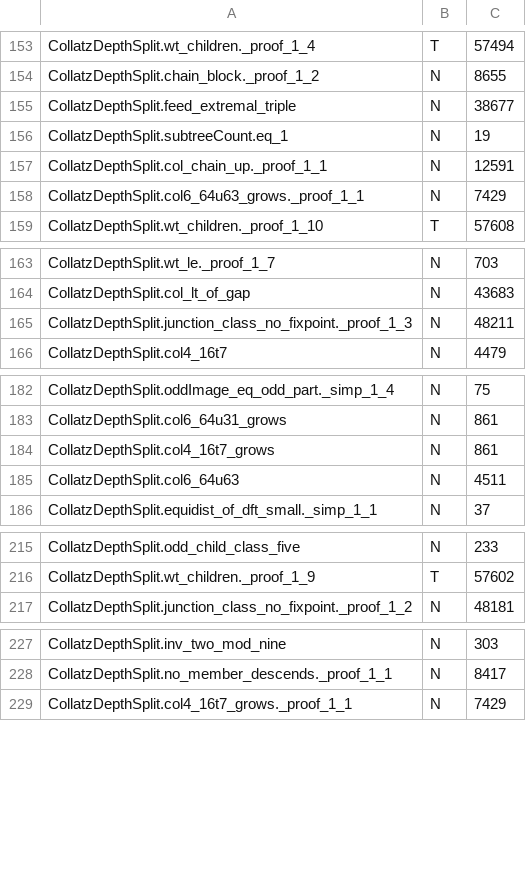
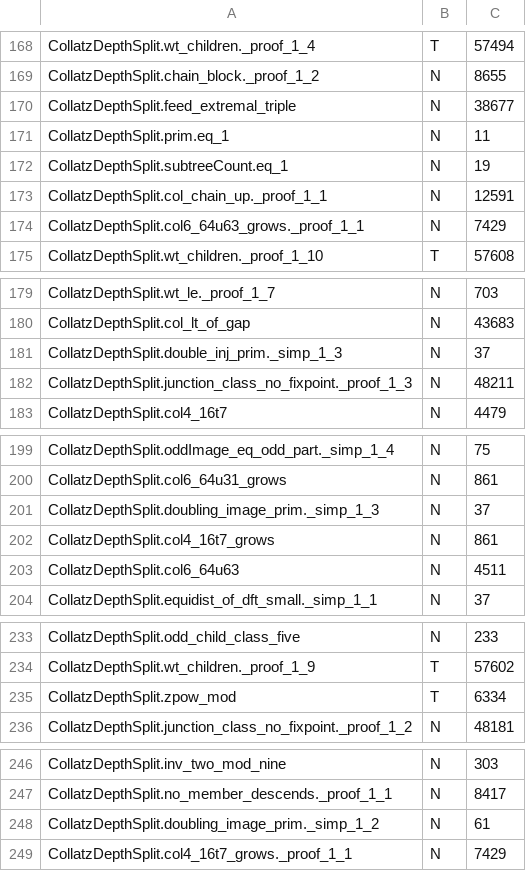
Before and after one commit to umpolungfish/p4rakernel, a TSV file: p4ramill/sweep/verdictsCollatzDepth.tsv, drawn as a sheet; only a part is shown, gaps mark what is left out; the diff covers the shown part only.

Commit message:
Collatz: the fixed-conductor recursion, proved as an identity
The doubling arm moves no energy. zeta^(3j*2m) = zeta^(6j*m), so the even part's
coefficient at index 3j is the level below's at 6j (even_part_coeff), and j -> 2j is
a bijection of the primitive indices mod 3^r because 2 is a unit there
(doubling_image_prim, double_injOn_prim). Reindexing gives even_part_energy: summed
over the primitive indices, the even part carries exactly the previous level's
energy, and rho^2 Q(d) after normalisation. coeff_periodic and zpow_mod supply the
index arithmetic.

level_energy_recursion then states the whole recursion as an identity, with
coeff_parity_split splitting the level along its parity classes and normSq_add
expanding the square. No inequality anywhere. energy_contraction turns
Q_odd <= kappa Q and cross <= 0 into Q(1-kappa) <= Q_prev.

And the cross term is not an independent unknown. Parity is a twist, so with e the
even coefficients and o the odd ones the level is e+o and its mod-2 twist is e-o.
The parallelogram law gives Q + Q2 = 2 Q_even + 2 Q_odd and Q - Q2 = 2 cross, so the
correlation between the arms is exactly half the gap between a level's energy and
its twisted energy. energy_parallelogram and cross_is_twist_defect. Both inputs of
the recursion are read off Q2, and contraction becomes the single inequality
Q2 > (2 rho^2 - 1) Q_prev + 2 Q_odd, measured 1.22 Q against 0.71 Q.

Module sweep 89 T, 174 N, no B, no F, zero sorries.

```diff
--- a/p4ramill/sweep/verdictsCollatzDepth.tsv
+++ b/p4ramill/sweep/verdictsCollatzDepth.tsv
@@ -155,2 +170,3 @@ CollatzDepthSplit.chain_block._proof_1_2	N	8655
 CollatzDepthSplit.feed_extremal_triple	N	38677
+CollatzDepthSplit.prim.eq_1	N	11
 CollatzDepthSplit.subtreeCount.eq_1	N	19
@@ -164,2 +180,3 @@ CollatzDepthSplit.wt_le._proof_1_7	N	703
 CollatzDepthSplit.col_lt_of_gap	N	43683
+CollatzDepthSplit.double_inj_prim._simp_1_3	N	37
 CollatzDepthSplit.junction_class_no_fixpoint._proof_1_3	N	48211
@@ -183,2 +200,3 @@ CollatzDepthSplit.oddImage_eq_odd_part._simp_1_4	N	75
 CollatzDepthSplit.col6_64u31_grows	N	861
+CollatzDepthSplit.doubling_image_prim._simp_1_3	N	37
 CollatzDepthSplit.col4_16t7_grows	N	861
@@ -216,2 +234,3 @@ CollatzDepthSplit.odd_child_class_five	N	233
 CollatzDepthSplit.wt_children._proof_1_9	T	57602
+CollatzDepthSplit.zpow_mod	T	6334
 CollatzDepthSplit.junction_class_no_fixpoint._proof_1_2	N	48181
@@ -228,2 +247,3 @@ CollatzDepthSplit.inv_two_mod_nine	N	303
 CollatzDepthSplit.no_member_descends._proof_1_1	N	8417
+CollatzDepthSplit.doubling_image_prim._simp_1_2	N	61
 CollatzDepthSplit.col4_16t7_grows._proof_1_1	N	7429
```
Also changed, not shown: 16 added rows elsewhere in this file, 2 other files.
